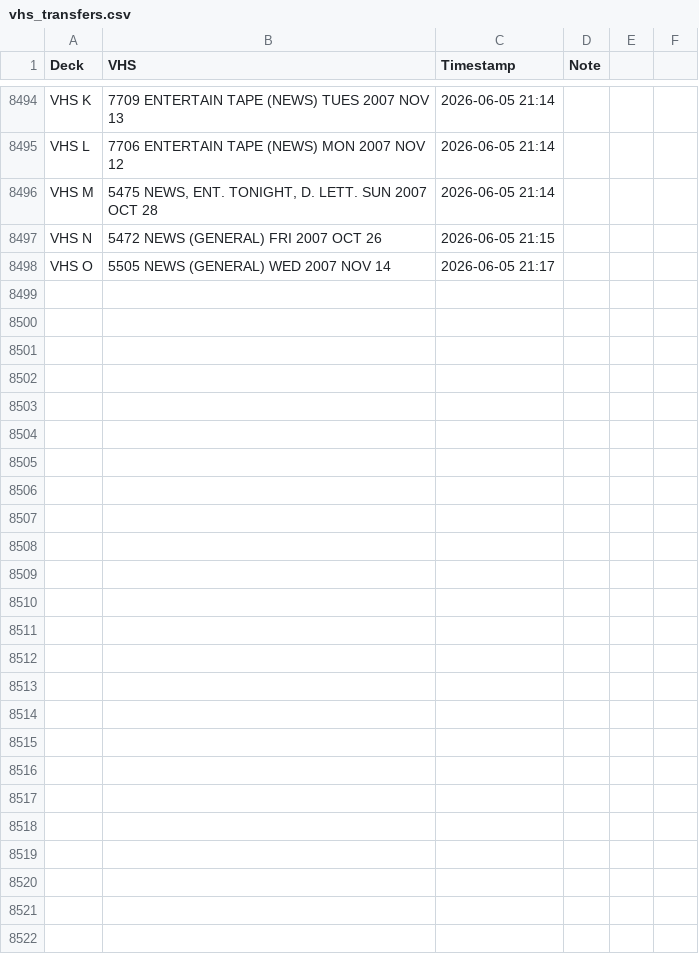
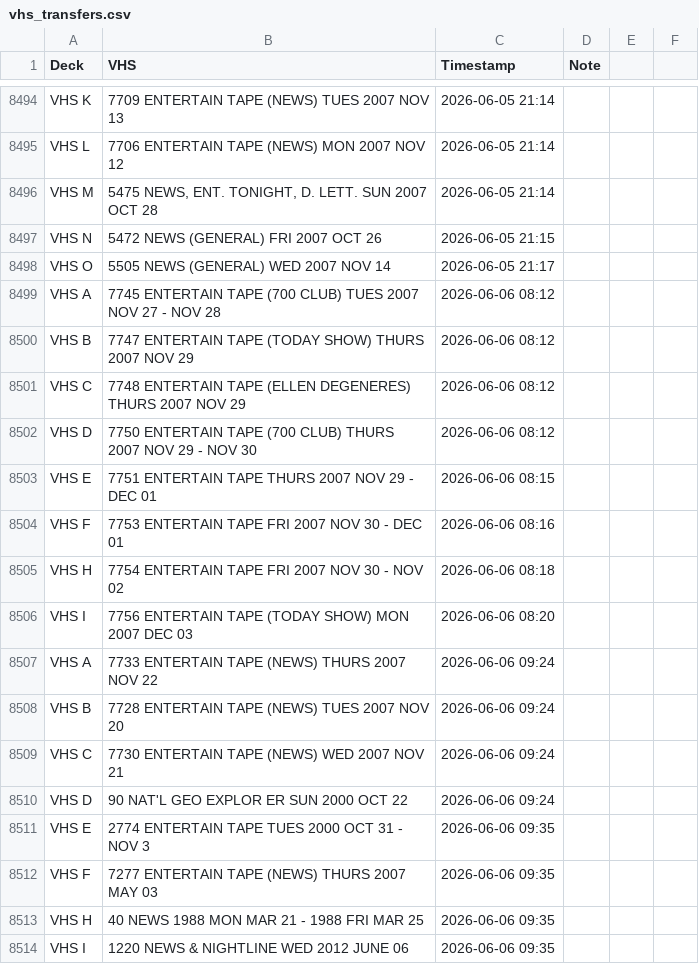
Before and after one commit to gamedays-software-development/OakleyFixed, a CSV file: vhs_transfers.csv, drawn as a sheet; only a part is shown, gaps mark what is left out; the diff names each change by its address in the sheet, - before the commit and + after, or states it on an @@ line.

```diff
--- a/vhs_transfers.csv
+++ b/vhs_transfers.csv
+row 8499: VHS A | 7745 ENTERTAIN TAPE (700 CLUB) TUES 2007 NOV 27 - NOV 28 | 2026-06-06 08:12
+row 8500: VHS B | 7747 ENTERTAIN TAPE (TODAY SHOW) THURS 2007 NOV 29 | 2026-06-06 08:12
+row 8501: VHS C | 7748 ENTERTAIN TAPE (ELLEN DEGENERES) THURS 2007 NOV 29 | 2026-06-06 08:12
+row 8502: VHS D | 7750 ENTERTAIN TAPE (700 CLUB) THURS 2007 NOV 29 - NOV 30 | 2026-06-06 08:12
+row 8503: VHS E | 7751 ENTERTAIN TAPE THURS 2007 NOV 29 - DEC 01 | 2026-06-06 08:15
+row 8504: VHS F | 7753 ENTERTAIN TAPE FRI 2007 NOV 30 - DEC 01 | 2026-06-06 08:16
+row 8505: VHS H | 7754 ENTERTAIN TAPE FRI 2007 NOV 30 - NOV 02 | 2026-06-06 08:18
+row 8506: VHS I | 7756 ENTERTAIN TAPE (TODAY SHOW) MON 2007 DEC 03 | 2026-06-06 08:20
+row 8507: VHS A | 7733 ENTERTAIN TAPE (NEWS) THURS 2007 NOV 22 | 2026-06-06 09:24
+row 8508: VHS B | 7728 ENTERTAIN TAPE (NEWS) TUES 2007 NOV 20 | 2026-06-06 09:24
+row 8509: VHS C | 7730 ENTERTAIN TAPE (NEWS) WED 2007 NOV 21 | 2026-06-06 09:24
+row 8510: VHS D | 90 NAT'L GEO EXPLOR ER SUN 2000 OCT 22 | 2026-06-06 09:24
+row 8511: VHS E | 2774 ENTERTAIN TAPE TUES 2000 OCT 31 - NOV 3 | 2026-06-06 09:35
+row 8512: VHS F | 7277 ENTERTAIN TAPE (NEWS) THURS 2007 MAY 03 | 2026-06-06 09:35
+row 8513: VHS H | 40 NEWS 1988 MON MAR 21 - 1988 FRI MAR 25 | 2026-06-06 09:35
+row 8514: VHS I | 1220 NEWS & NIGHTLINE WED 2012 JUNE 06 | 2026-06-06 09:35
```
